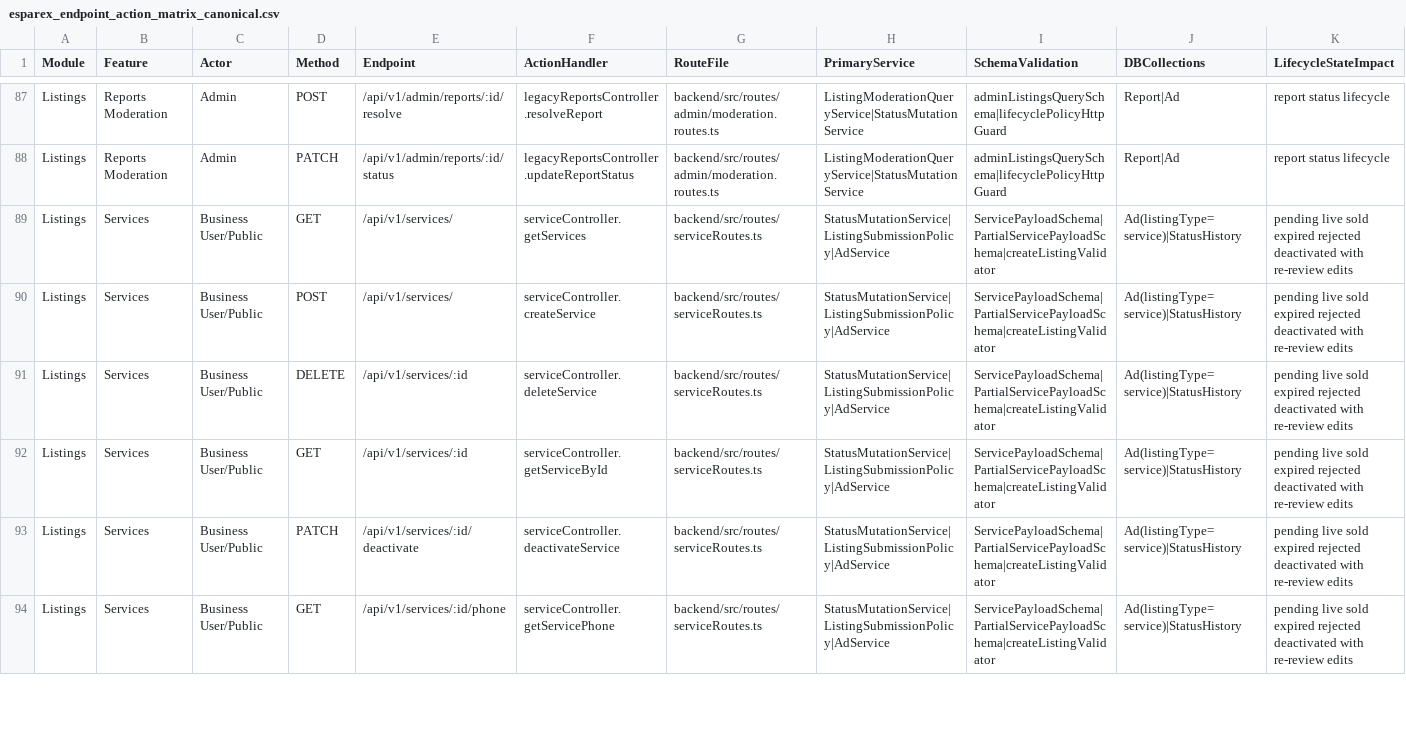
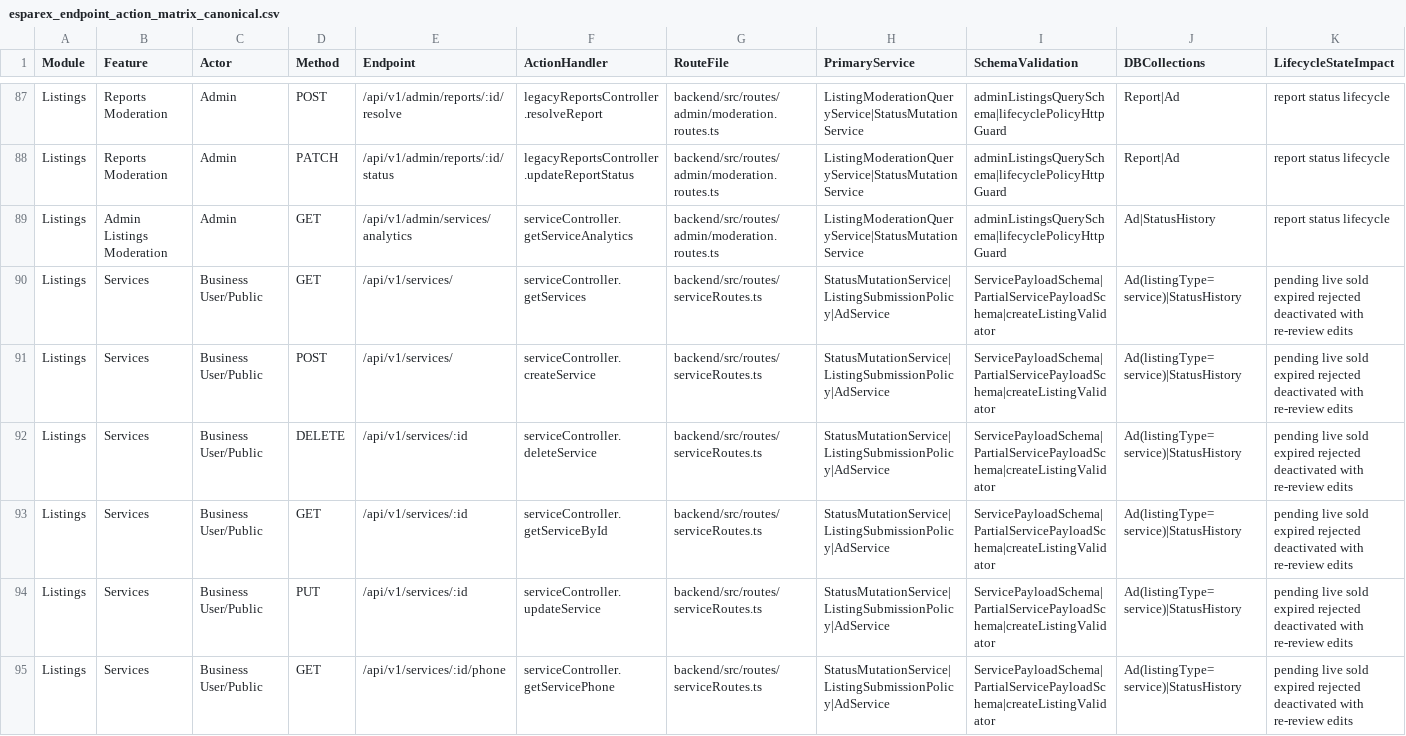
Before and after one commit to esparexin/Esparex, a CSV file: audit/esparex_endpoint_action_matrix_canonical.csv, drawn as a sheet; only a part is shown, gaps mark what is left out; addresses are those after the commit; rows hold the shown columns only; the diff covers the shown part only; the diff names each change by its address in the sheet, - before the commit and + after, or states it on an @@ line.

```diff
--- a/audit/esparex_endpoint_action_matrix_canonical.csv
+++ b/audit/esparex_endpoint_action_matrix_canonical.csv
+row 89: Listings | Admin Listings Moderation | Admin | GET | /api/v1/admin/services/analytics | serviceController.getServiceAnalytics | backend/src/routes/admin/moderation.routes.ts | ListingModerationQueryService|StatusMutationService | adminListingsQuerySchema|lifecyclePolicyHttpGuard | Ad|StatusHistory | report status lifecycle
-D94 (Method): PATCH
+D94 (Method): PUT
-E94 (Endpoint): /api/v1/services/:id/deactivate
+E94 (Endpoint): /api/v1/services/:id
-F94 (ActionHandler): serviceController.deactivateService
+F94 (ActionHandler): serviceController.updateService
```
Also changed, not shown: 5 removed rows elsewhere in this file, audit/esparex_endpoint_action_matrix.csv, 19 other files.
